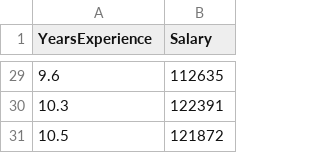
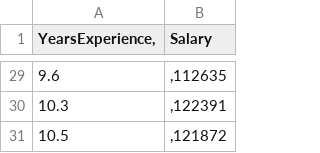
Before and after one commit to Payelban2022/Machine-Learning, a CSV file: data/salary.csv, drawn as a sheet; only a part is shown, gaps mark what is left out; the diff covers the shown part only.

Commit message:
salary

```diff
--- a/data/salary.csv
+++ b/data/salary.csv
@@ -1 +1 @@
-YearsExperience	Salary
+YearsExperience,	Salary
@@ -29,3 +29,3 @@ YearsExperience	Salary
-9.6	112635
-10.3	122391
-10.5	121872
+9.6	,112635
+10.3	,122391
+10.5	,121872
```
Also changed, not shown: 27 edited cells elsewhere in this file.
